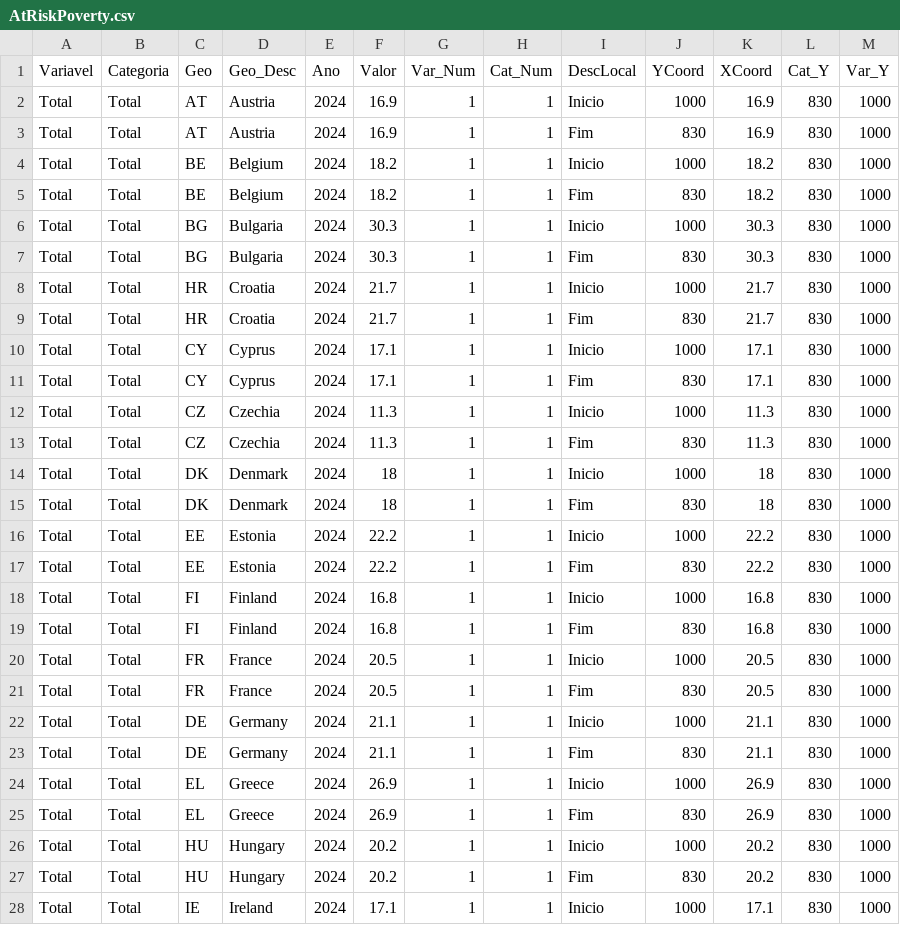
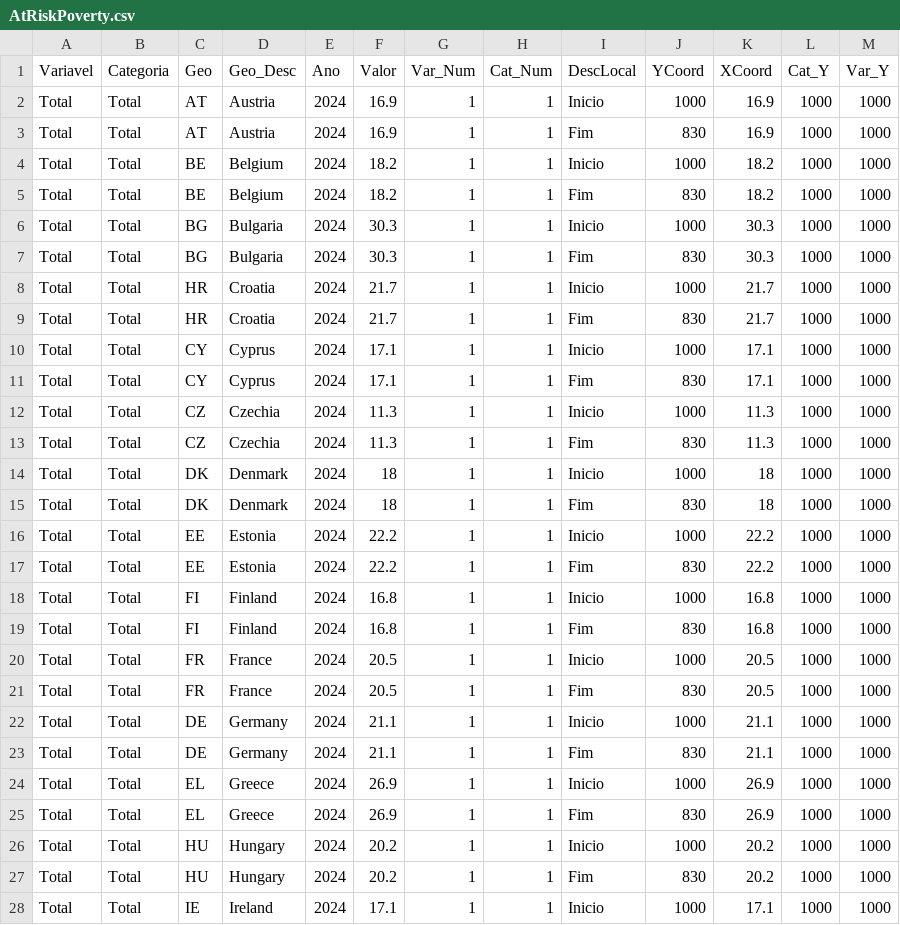
Before and after one commit to wisevis/dados-cursos, a CSV file: AtRiskPoverty.csv, drawn as a sheet; only a part is shown; the diff covers the shown part only.

Commit message:
Add files via upload

```diff
--- a/AtRiskPoverty.csv
+++ b/AtRiskPoverty.csv
@@ -1,28 +1,28 @@
 Variavel,Categoria,Geo,Geo_Desc,Ano,Valor,Var_Num,Cat_Num,DescLocal,YCoord,XCoord,Cat_Y,Var_Y
-Total,Total,AT,Austria,2024,16.9,1,1,Inicio,1000,16.9,830,1000
-Total,Total,AT,Austria,2024,16.9,1,1,Fim,830,16.9,830,1000
-Total,Total,BE,Belgium,2024,18.2,1,1,Inicio,1000,18.2,830,1000
-Total,Total,BE,Belgium,2024,18.2,1,1,Fim,830,18.2,830,1000
-Total,Total,BG,Bulgaria,2024,30.3,1,1,Inicio,1000,30.3,830,1000
-Total,Total,BG,Bulgaria,2024,30.3,1,1,Fim,830,30.3,830,1000
-Total,Total,HR,Croatia,2024,21.7,1,1,Inicio,1000,21.7,830,1000
-Total,Total,HR,Croatia,2024,21.7,1,1,Fim,830,21.7,830,1000
-Total,Total,CY,Cyprus,2024,17.1,1,1,Inicio,1000,17.1,830,1000
-Total,Total,CY,Cyprus,2024,17.1,1,1,Fim,830,17.1,830,1000
-Total,Total,CZ,Czechia,2024,11.3,1,1,Inicio,1000,11.3,830,1000
-Total,Total,CZ,Czechia,2024,11.3,1,1,Fim,830,11.3,830,1000
-Total,Total,DK,Denmark,2024,18,1,1,Inicio,1000,18,830,1000
-Total,Total,DK,Denmark,2024,18,1,1,Fim,830,18,830,1000
-Total,Total,EE,Estonia,2024,22.2,1,1,Inicio,1000,22.2,830,1000
-Total,Total,EE,Estonia,2024,22.2,1,1,Fim,830,22.2,830,1000
-Total,Total,FI,Finland,2024,16.8,1,1,Inicio,1000,16.8,830,1000
-Total,Total,FI,Finland,2024,16.8,1,1,Fim,830,16.8,830,1000
-Total,Total,FR,France,2024,20.5,1,1,Inicio,1000,20.5,830,1000
-Total,Total,FR,France,2024,20.5,1,1,Fim,830,20.5,830,1000
-Total,Total,DE,Germany,2024,21.1,1,1,Inicio,1000,21.1,830,1000
-Total,Total,DE,Germany,2024,21.1,1,1,Fim,830,21.1,830,1000
-Total,Total,EL,Greece,2024,26.9,1,1,Inicio,1000,26.9,830,1000
-Total,Total,EL,Greece,2024,26.9,1,1,Fim,830,26.9,830,1000
-Total,Total,HU,Hungary,2024,20.2,1,1,Inicio,1000,20.2,830,1000
-Total,Total,HU,Hungary,2024,20.2,1,1,Fim,830,20.2,830,1000
-Total,Total,IE,Ireland,2024,17.1,1,1,Inicio,1000,17.1,830,1000
+Total,Total,AT,Austria,2024,16.9,1,1,Inicio,1000,16.9,1000,1000
+Total,Total,AT,Austria,2024,16.9,1,1,Fim,830,16.9,1000,1000
+Total,Total,BE,Belgium,2024,18.2,1,1,Inicio,1000,18.2,1000,1000
+Total,Total,BE,Belgium,2024,18.2,1,1,Fim,830,18.2,1000,1000
+Total,Total,BG,Bulgaria,2024,30.3,1,1,Inicio,1000,30.3,1000,1000
+Total,Total,BG,Bulgaria,2024,30.3,1,1,Fim,830,30.3,1000,1000
+Total,Total,HR,Croatia,2024,21.7,1,1,Inicio,1000,21.7,1000,1000
+Total,Total,HR,Croatia,2024,21.7,1,1,Fim,830,21.7,1000,1000
+Total,Total,CY,Cyprus,2024,17.1,1,1,Inicio,1000,17.1,1000,1000
+Total,Total,CY,Cyprus,2024,17.1,1,1,Fim,830,17.1,1000,1000
+Total,Total,CZ,Czechia,2024,11.3,1,1,Inicio,1000,11.3,1000,1000
+Total,Total,CZ,Czechia,2024,11.3,1,1,Fim,830,11.3,1000,1000
+Total,Total,DK,Denmark,2024,18,1,1,Inicio,1000,18,1000,1000
+Total,Total,DK,Denmark,2024,18,1,1,Fim,830,18,1000,1000
+Total,Total,EE,Estonia,2024,22.2,1,1,Inicio,1000,22.2,1000,1000
+Total,Total,EE,Estonia,2024,22.2,1,1,Fim,830,22.2,1000,1000
+Total,Total,FI,Finland,2024,16.8,1,1,Inicio,1000,16.8,1000,1000
+Total,Total,FI,Finland,2024,16.8,1,1,Fim,830,16.8,1000,1000
+Total,Total,FR,France,2024,20.5,1,1,Inicio,1000,20.5,1000,1000
+Total,Total,FR,France,2024,20.5,1,1,Fim,830,20.5,1000,1000
+Total,Total,DE,Germany,2024,21.1,1,1,Inicio,1000,21.1,1000,1000
+Total,Total,DE,Germany,2024,21.1,1,1,Fim,830,21.1,1000,1000
+Total,Total,EL,Greece,2024,26.9,1,1,Inicio,1000,26.9,1000,1000
+Total,Total,EL,Greece,2024,26.9,1,1,Fim,830,26.9,1000,1000
+Total,Total,HU,Hungary,2024,20.2,1,1,Inicio,1000,20.2,1000,1000
+Total,Total,HU,Hungary,2024,20.2,1,1,Fim,830,20.2,1000,1000
+Total,Total,IE,Ireland,2024,17.1,1,1,Inicio,1000,17.1,1000,1000
```
Also changed, not shown: 33 edited cells elsewhere in this file.
